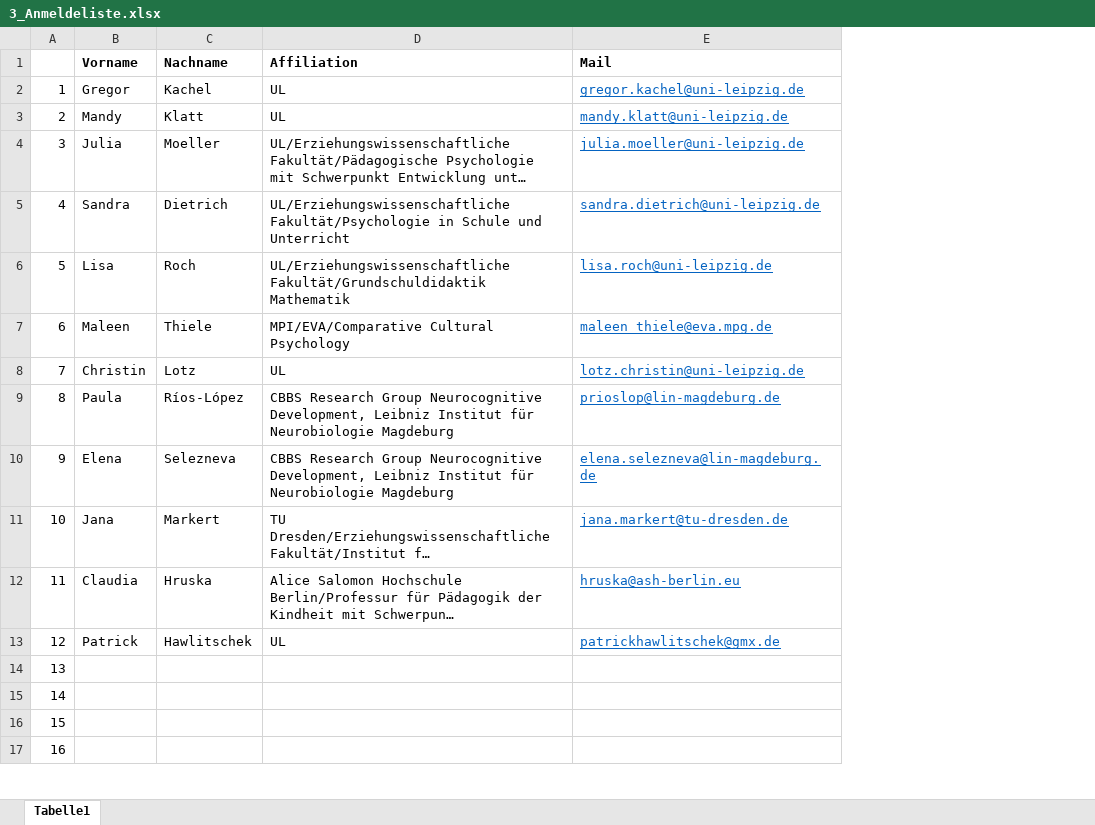
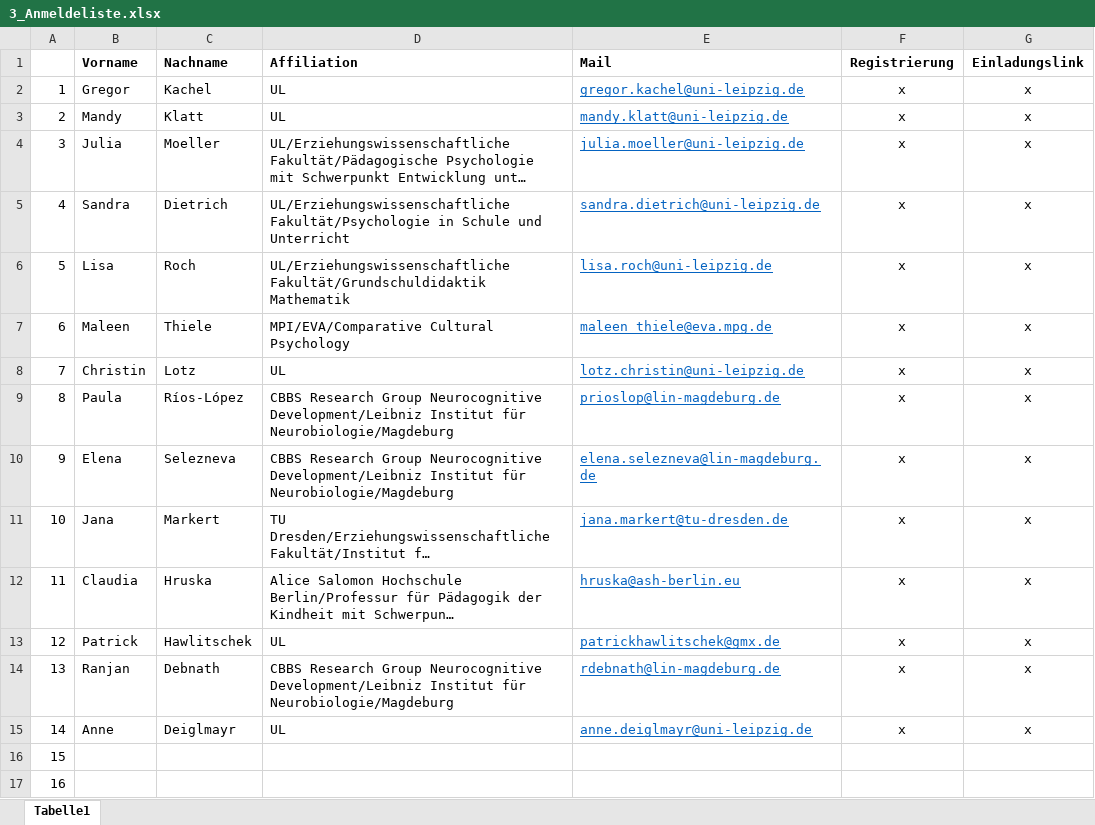
Before and after one commit to ginaamri/Mandy-PhD, an Excel workbook: ET_Workshop/3_Anmeldeliste.xlsx, sheet Tabelle1, drawn as a sheet; only a part is shown; long unchanged cells end in …; values as stored, in another font and other column widths than the file's, no borders; the diff names each change by its address in the sheet, - before the commit and + after, or states it on an @@ line.

Commit message:
Update 3_Anmeldeliste.xlsx

```diff
--- a/ET_Workshop/3_Anmeldeliste.xlsx (sheet Tabelle1)
+++ b/ET_Workshop/3_Anmeldeliste.xlsx (sheet Tabelle1)
+column F (Registrierung), rows 2-15: all x
+column G (Einladungslink), rows 2-15: all x
-D9:D10 (Affiliation): …Group Neurocognitive Development, Leibniz Institut für Neurobiologie Magdeburg
+D9:D10 (Affiliation): …Group Neurocognitive Development/Leibniz Institut für Neurobiologie/Magdeburg
-B14 (Vorname): (empty)
+B14 (Vorname): Ranjan
-C14 (Nachname): (empty)
+C14 (Nachname): Debnath
-D14 (Affiliation): (empty)
+D14 (Affiliation): CBBS Research Group Neurocognitive Development/Leibniz Institut für Neurobiologie/Magdeburg
-E14 (Mail): (empty)
+E14 (Mail): rdebnath@lin-magdeburg.de
-B15 (Vorname): (empty)
+B15 (Vorname): Anne
-C15 (Nachname): (empty)
+C15 (Nachname): Deiglmayr
-D15 (Affiliation): (empty)
+D15 (Affiliation): UL
-E15 (Mail): (empty)
+E15 (Mail): anne.deiglmayr@uni-leipzig.de
```
